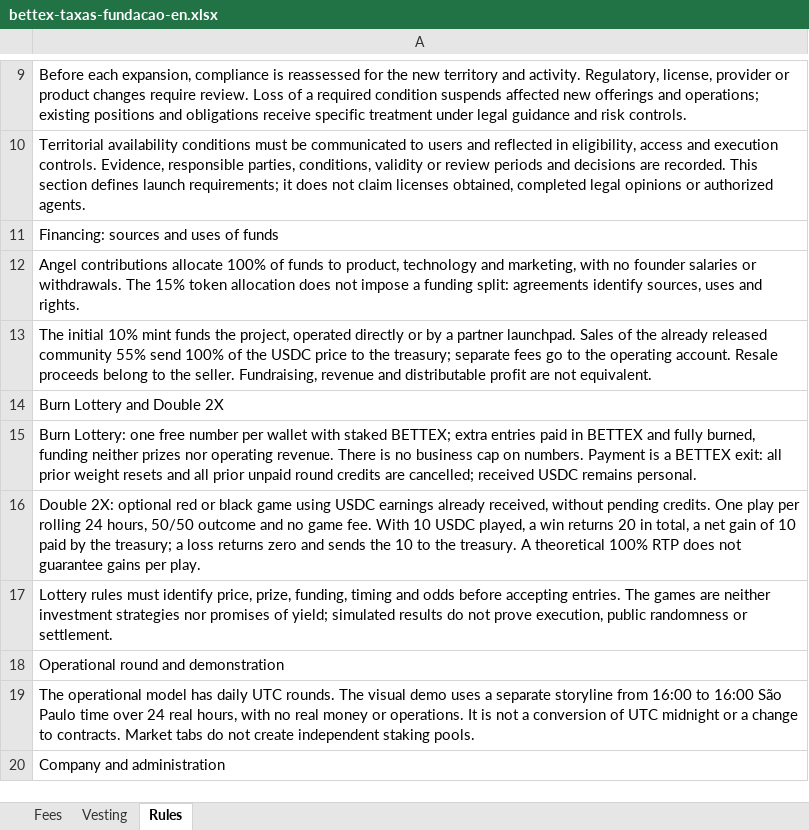
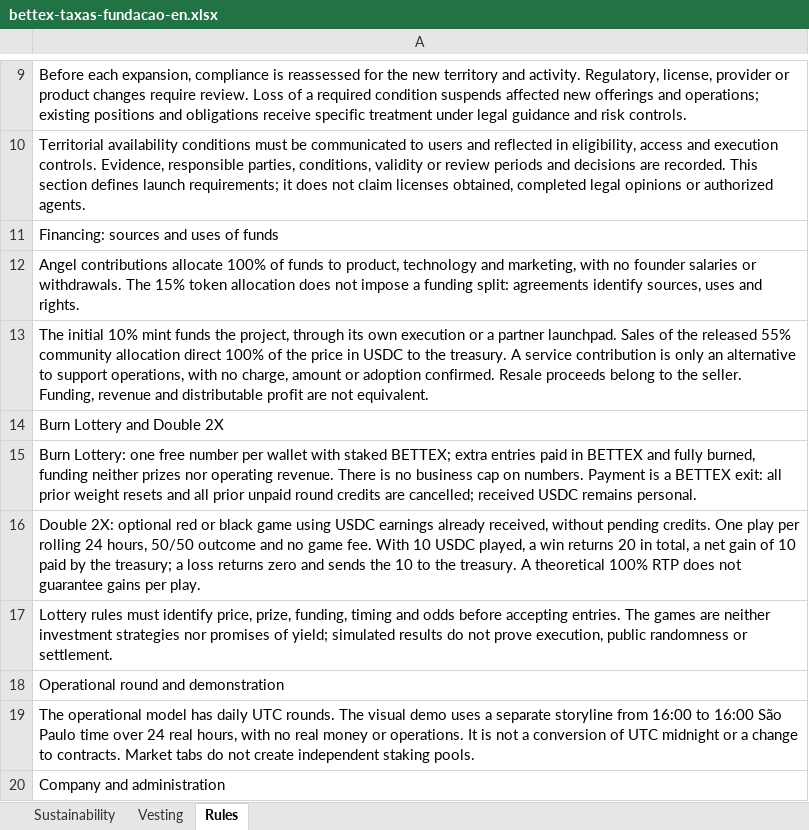
Before and after one commit to faranha/bettex, an Excel workbook: artifacts/bettex-site/public/downloads/bettex-taxas-fundacao-en.xlsx, sheet Rules, drawn as a sheet; only a part is shown, gaps mark what is left out; values as stored, in another font and other column widths than the file's, no borders; the diff names each change by its address in the sheet, - before the commit and + after, or states it on an @@ line.

```diff
--- a/artifacts/bettex-site/public/downloads/bettex-taxas-fundacao-en.xlsx (sheet Rules)
+++ b/artifacts/bettex-site/public/downloads/bettex-taxas-fundacao-en.xlsx (sheet Rules)
-sheet tab: Fees
+sheet tab: Sustainability
-A13: …the project, operated directly or by a partner launchpad. Sales of the already released community 55% send 100% of the USDC price to the treasury; separate fees go to the operating account. Resale proceeds belong to the seller. Fundraising, revenue and…
+A13: …the project, through its own execution or a partner launchpad. Sales of the released 55% community allocation direct 100% of the price in USDC to the treasury. A service contribution is only an alternative to support operations, with no charge, amount or adoption confirmed. Resale proceeds belong to the seller. Funding, revenue and…
```
Also changed, not shown: sheet Sustainability, artifacts/bettex-site/public/downloads/bettex-taxas-fundacao-es.xlsx, artifacts/bettex-site/public/downloads/bettex-taxas-fundacao.xlsx, 34 other files.
